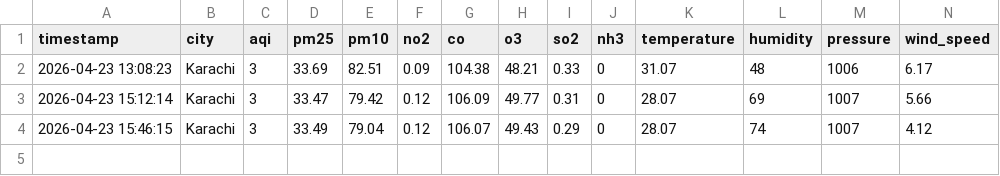
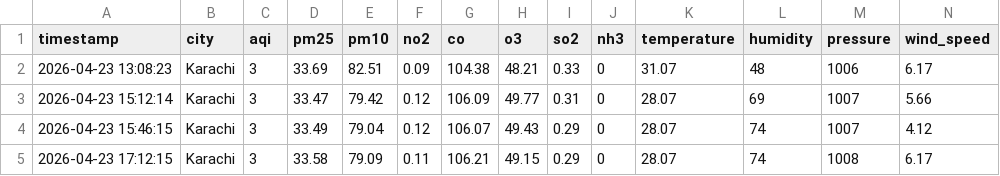
Before and after one commit to Mohsin2289/AQI-PIPELINE, a CSV file: karachi_clean_dataset.csv, drawn as a sheet; only a part is shown; rows hold the shown columns only; the diff names each change by its address in the sheet, - before the commit and + after, or states it on an @@ line.

```diff
--- a/karachi_clean_dataset.csv
+++ b/karachi_clean_dataset.csv
+row 5: 2026-04-23 17:12:15 | Karachi | 3 | 33.58 | 79.09 | 0.11 | 106.21 | 49.15 | 0.29 | 0 | 28.07 | 74 | 1008 | 6.17
```
Also changed, not shown: karachi_raw_data.csv.
